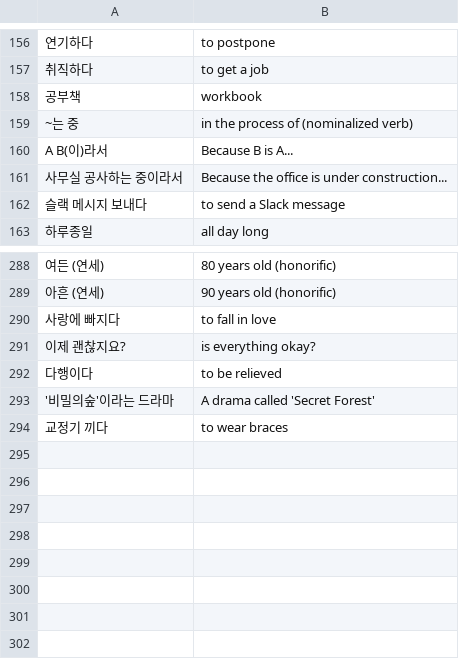
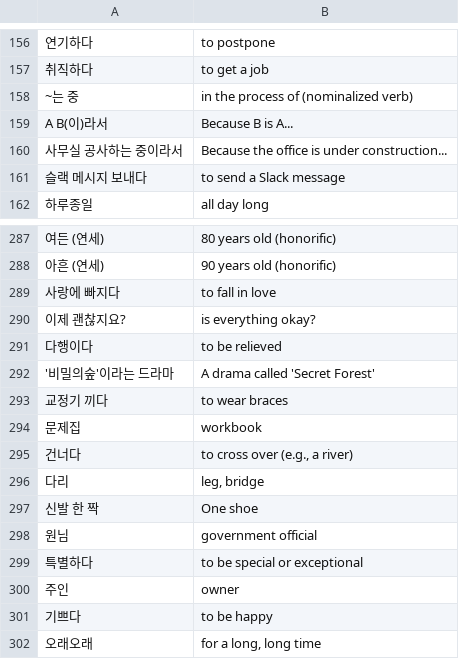
Before and after one commit to nilanshutwinkle/random-notes, a CSV file: flashcards/Language flashcards/Korean/KCC/kcc-intermediate-2.csv, drawn as a sheet; only a part is shown, gaps mark what is left out; removed rows and columns are numbered as before the commit, all else as after; the diff names each change by its address in the sheet, - before the commit and + after, or states it on an @@ line.

Commit message:
'문제집', 콩쥐 어휘

```diff
--- a/flashcards/Language flashcards/Korean/KCC/kcc-intermediate-2.csv
+++ b/flashcards/Language flashcards/Korean/KCC/kcc-intermediate-2.csv
-row 158: 공부책 | workbook
+row 294: 문제집 | workbook
+row 295: 건너다 | to cross over (e.g., a river)
+row 296: 다리 | leg, bridge
+row 297: 신발 한 짝 | One shoe
+row 298: 원님 | government official
+row 299: 특별하다 | to be special or exceptional
+row 300: 주인 | owner
+row 301: 기쁘다 | to be happy
+row 302: 오래오래 | for a long, long time
```
